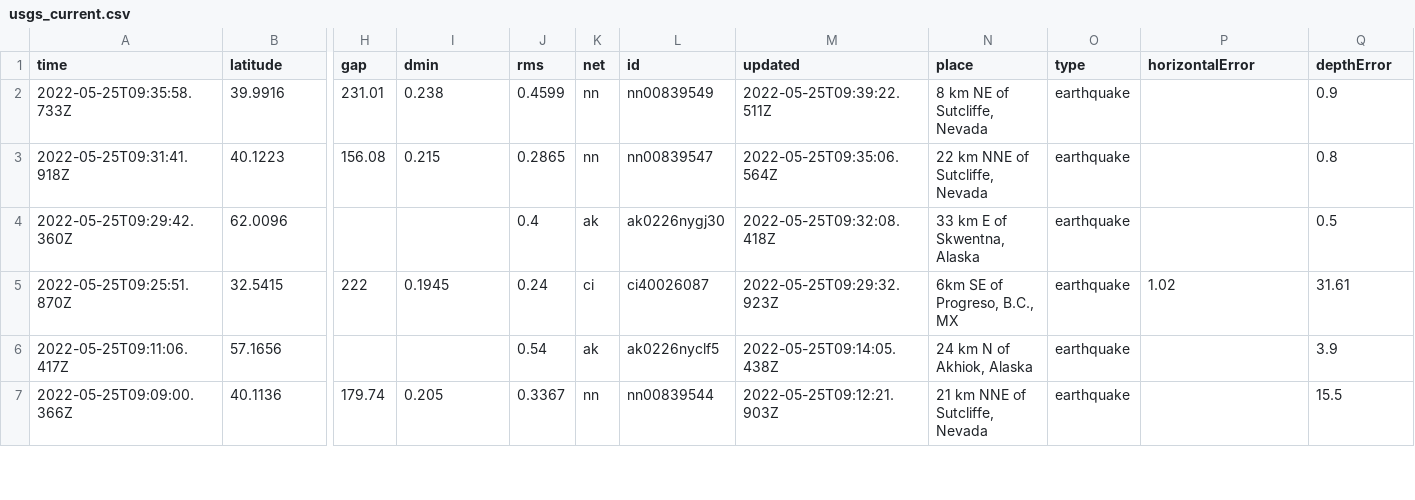
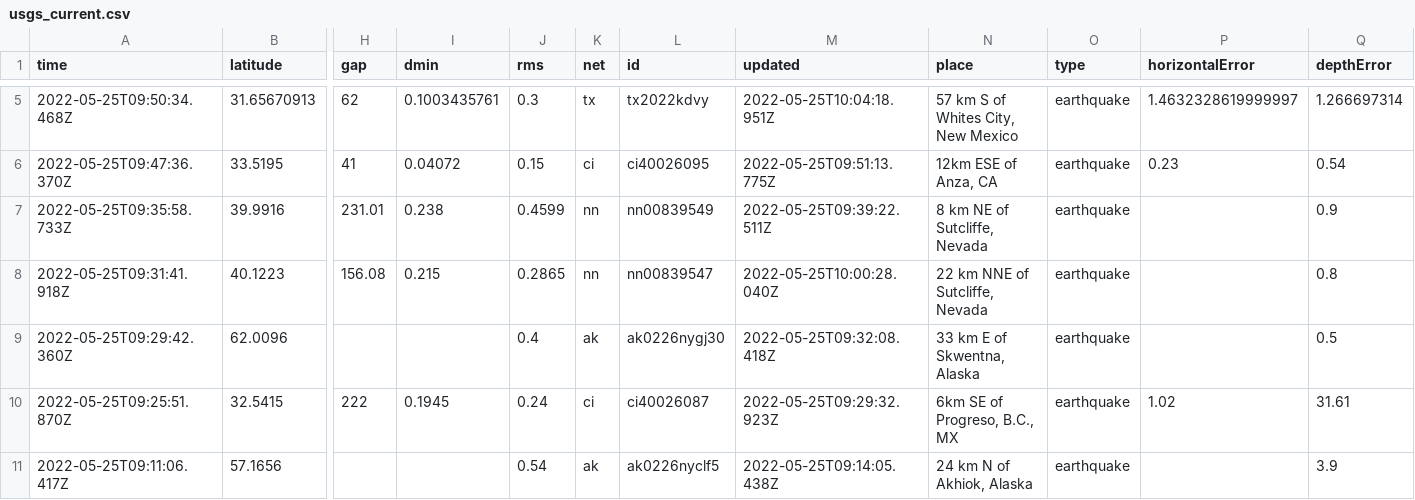
Before and after one commit to CHelmsenterprisenewscom/my-reporting-robot, a CSV file: usgs_current.csv, drawn as a sheet; only a part is shown, gaps mark what is left out; the shorter side is filled out with more unchanged rows; addresses are those after the commit; rows hold the shown columns only; the diff covers the shown part only; the diff names each change by its address in the sheet, - before the commit and + after, or states it on an @@ line.

```diff
--- a/usgs_current.csv
+++ b/usgs_current.csv
+row 5: 2022-05-25T09:50:34.468Z | 31.65670913 | 62 | 0.1003435761 | 0.3 | tx | tx2022kdvy | 2022-05-25T10:04:18.951Z | 57 km S of Whites City, New Mexico | earthquake | 1.4632328619999997 | 1.266697314
+row 6: 2022-05-25T09:47:36.370Z | 33.5195 | 41 | 0.04072 | 0.15 | ci | ci40026095 | 2022-05-25T09:51:13.775Z | 12km ESE of Anza, CA | earthquake | 0.23 | 0.54
-M8 (updated): 2022-05-25T09:35:06.564Z
+M8 (updated): 2022-05-25T10:00:28.040Z
```
Also changed, not shown: 3 added rows, 3 removed rows and 3 edited cells elsewhere in this file.
